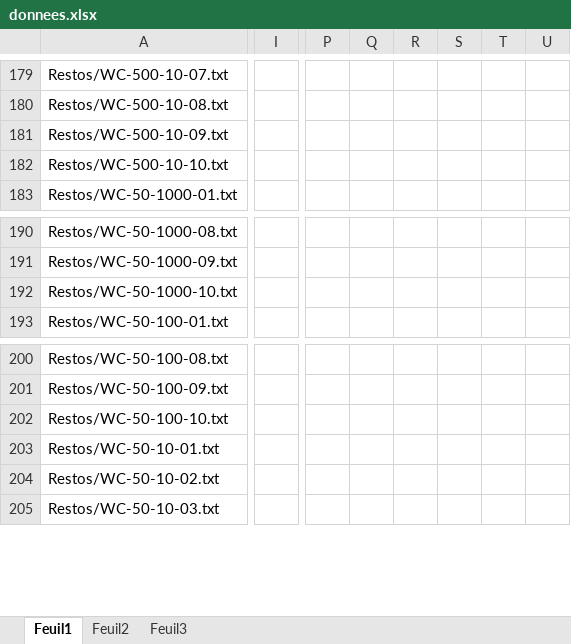
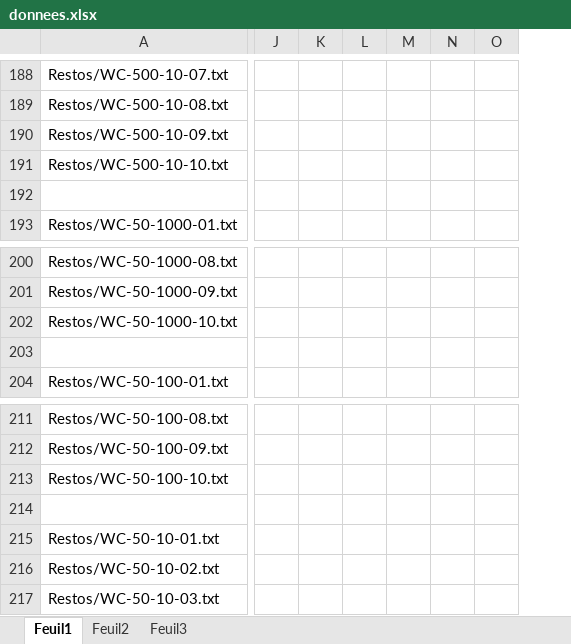
Before and after one commit to bawae/INF4705, an Excel workbook: tp2/logs/donnees.xlsx, sheet Feuil1, drawn as a sheet; only a part is shown, gaps mark what is left out; values as stored, in another font and other column widths than the file's, no borders; removed rows and columns are numbered as before the commit, all else as after; rows hold the shown columns only; the diff covers the shown part only; the diff names each change by its address in the sheet, - before the commit and + after, or states it on an @@ line.

Commit message:
Moyennes des temps d'execution

```diff
--- a/tp2/logs/donnees.xlsx (sheet Feuil1)
+++ b/tp2/logs/donnees.xlsx (sheet Feuil1)
-column I, empty
-column P, empty
-column Q, empty
-column R, empty
-column S, empty
-column T, empty
-column U, empty
+column J, empty
+column K, empty
+column L, empty
+column M, empty
+column N, empty
+column O, empty
+row 192: (empty)
+row 203: (empty)
+row 214: (empty)
```
Also changed, not shown: 9 added rows and 5 removed columns elsewhere in this sheet.
